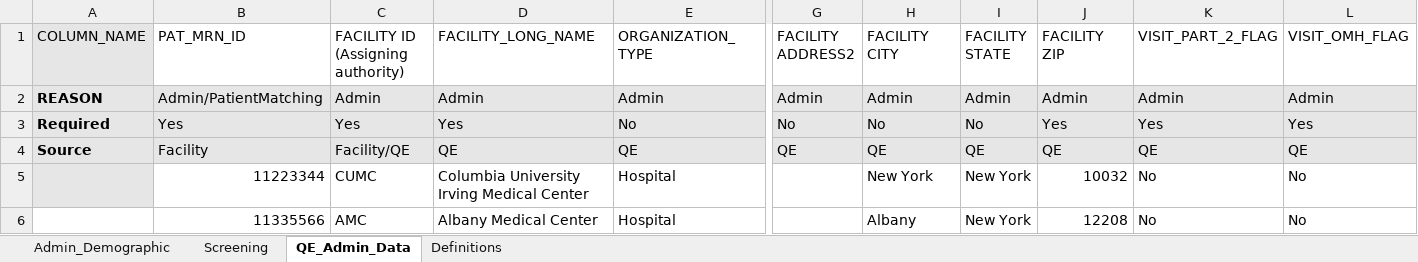
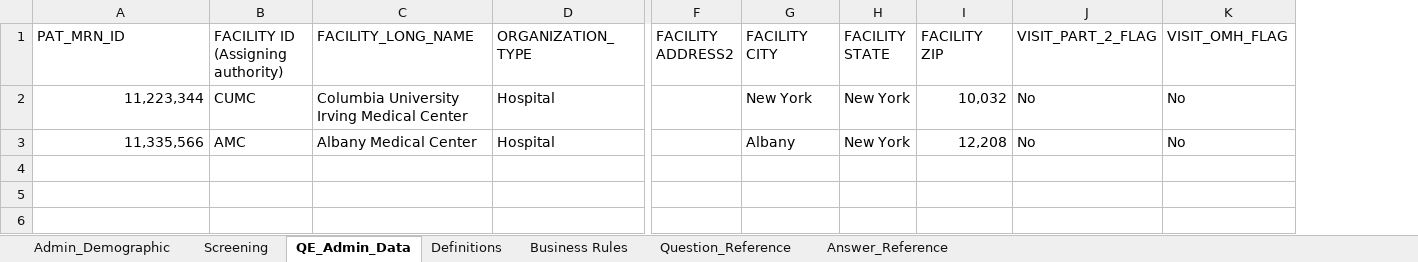
Before and after one commit to qe-collaborative-services/1115-hub, an Excel workbook: support/assurance/ahc-hrsn-elt/screening/synthetic-content/ahc-hrsn-2024-01-25-valid.xlsx, sheet QE_Admin_Data, drawn as a sheet; only a part is shown, gaps mark what is left out; values as stored, in another font and other column widths than the file's, no borders; removed rows and columns are numbered as before the commit, all else as after; rows hold the shown columns only; the diff names each change by its address in the sheet, - before the commit and + after, or states it on an @@ line.

```diff
--- a/support/assurance/ahc-hrsn-elt/screening/synthetic-content/ahc-hrsn-2024-01-25-valid.xlsx (sheet QE_Admin_Data)
+++ b/support/assurance/ahc-hrsn-elt/screening/synthetic-content/ahc-hrsn-2024-01-25-valid.xlsx (sheet QE_Admin_Data)
+sheet tab: Business Rules
+sheet tab: Question_Reference
+sheet tab: Answer_Reference
-column A (COLUMN_NAME), empty
-row 2: REASON | Admin/PatientMatching | Admin | Admin | Admin | Admin | Admin | Admin | Admin | Admin | Admin
-row 3: Required | Yes | Yes | Yes | No | No | No | No | Yes | Yes | Yes
-row 4: Source | Facility | Facility/QE | QE | QE | QE | QE | QE | QE | QE | QE
-A2 (PAT_MRN_ID): 11223344
+A2 (PAT_MRN_ID): 11,223,344
-I2 (FACILITY ZIP): 10032
+I2 (FACILITY ZIP): 10,032
-A3 (PAT_MRN_ID): 11335566
+A3 (PAT_MRN_ID): 11,335,566
-I3 (FACILITY ZIP): 12208
+I3 (FACILITY ZIP): 12,208
```
Also changed, not shown: sheet Screening, sheet Admin_Demographic, sheet Definitions, support/assurance/ahc-hrsn-elt/screening/results-test-e2e/diagnostics.xlsx, 13 other files.
